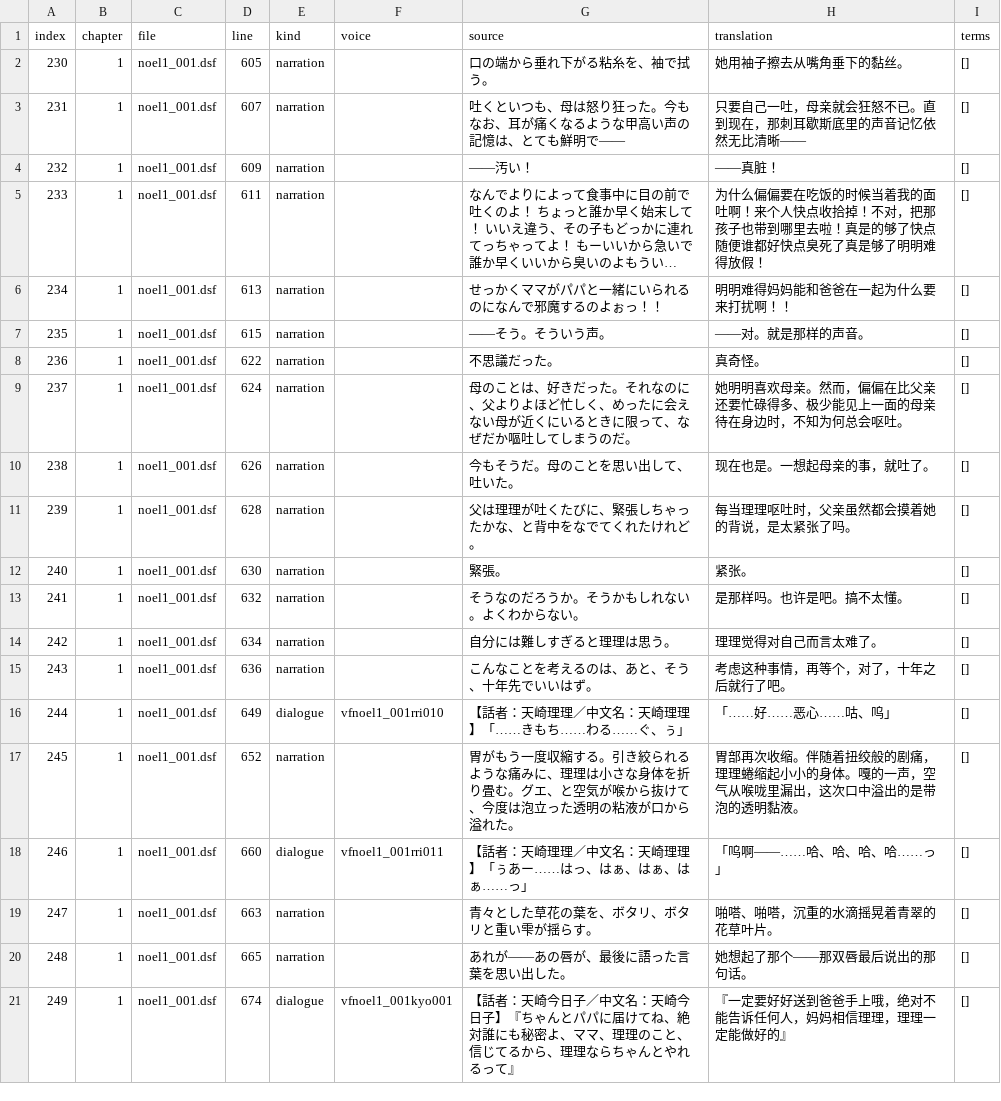
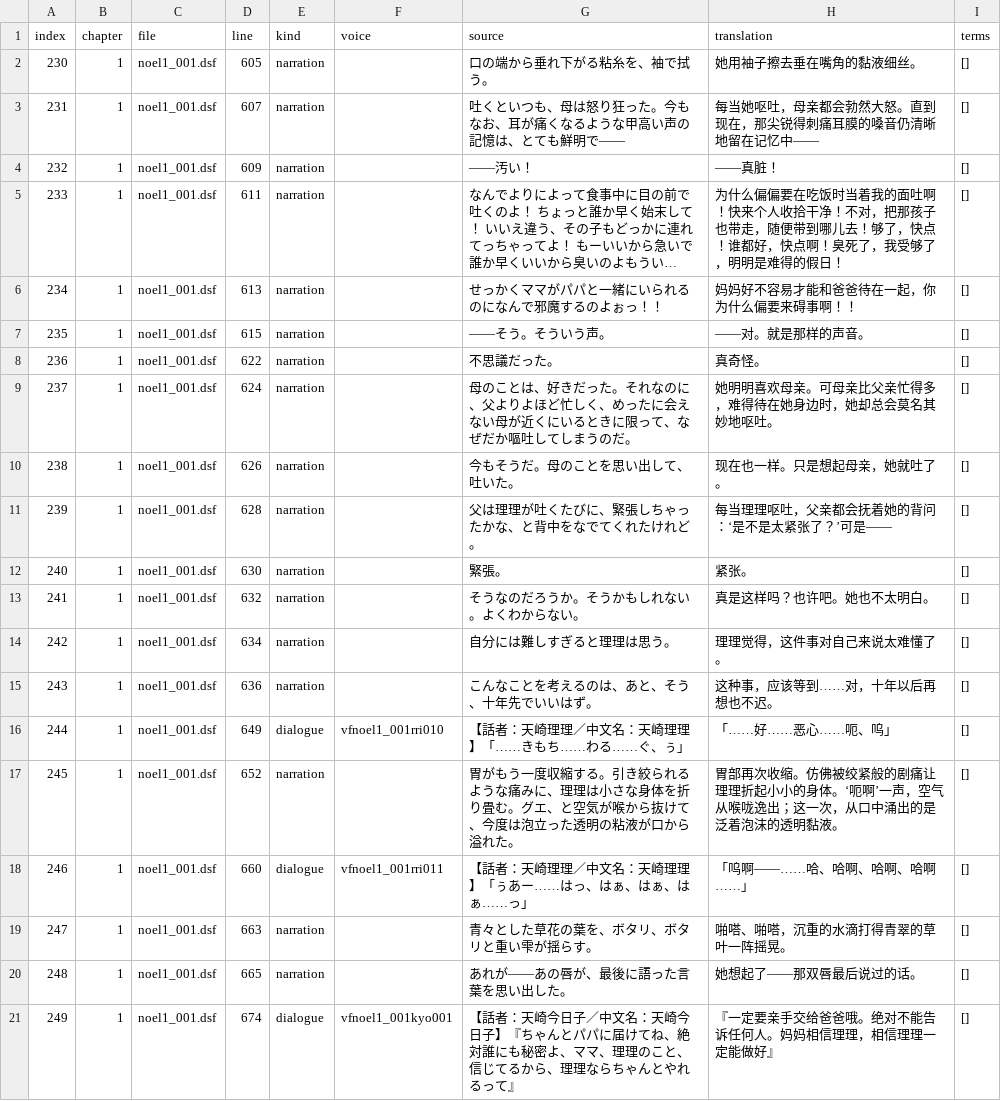
Before and after one commit to AlexbeatsZ/satisfaction-translation, a TSV file: proofreading/current-batch.tsv, drawn as a sheet; long unchanged cells end in …; the diff names each change by its address in the sheet, - before the commit and + after, or states it on an @@ line.

```diff
--- a/proofreading/current-batch.tsv
+++ b/proofreading/current-batch.tsv
-H2 (translation): 她用袖子擦去从嘴角垂下的黏丝。
+H2 (translation): 她用袖子擦去垂在嘴角的黏液细丝。
-H3 (translation): 只要自己一吐，母亲就会狂怒不已。直到现在，那刺耳歇斯底里的声音记忆依然无比清晰——
+H3 (translation): 每当她呕吐，母亲都会勃然大怒。直到现在，那尖锐得刺痛耳膜的嗓音仍清晰地留在记忆中——
-H5 (translation): …要在吃饭的时候当着我的面吐啊！来个人快点收拾掉！不对，把那孩子也带到哪里去啦！真是的够了快点随便谁都好快点臭死了真是够了明明难得放假！
+H5 (translation): …要在吃饭时当着我的面吐啊！快来个人收拾干净！不对，把那孩子也带走，随便带到哪儿去！够了，快点！谁都好，快点啊！臭死了，我受够了，明明是难得的假日！
-H6 (translation): 明明难得妈妈能和爸爸在一起为什么要来打扰啊！！
+H6 (translation): 妈妈好不容易才能和爸爸待在一起，你为什么偏要来碍事啊！！
-H9 (translation): 她明明喜欢母亲。然而，偏偏在比父亲还要忙碌得多、极少能见上一面的母亲待在身边时，不知为何总会呕吐。
+H9 (translation): 她明明喜欢母亲。可母亲比父亲忙得多，难得待在她身边时，她却总会莫名其妙地呕吐。
-H10 (translation): 现在也是。一想起母亲的事，就吐了。
+H10 (translation): 现在也一样。只是想起母亲，她就吐了。
-H11 (translation): 每当理理呕吐时，父亲虽然都会摸着她的背说，是太紧张了吗。
+H11 (translation): 每当理理呕吐，父亲都会抚着她的背问：‘是不是太紧张了？’可是——
-H13 (translation): 是那样吗。也许是吧。搞不太懂。
+H13 (translation): 真是这样吗？也许吧。她也不太明白。
-H14 (translation): 理理觉得对自己而言太难了。
+H14 (translation): 理理觉得，这件事对自己来说太难懂了。
-H15 (translation): 考虑这种事情，再等个，对了，十年之后就行了吧。
+H15 (translation): 这种事，应该等到……对，十年以后再想也不迟。
-H16 (translation): 「……好……恶心……咕、呜」
+H16 (translation): 「……好……恶心……呃、呜」
-H17 (translation): …次收缩。伴随着扭绞般的剧痛，理理蜷缩起小小的身体。嘎的一声，空气从喉咙里漏出，这次口中溢出的是带泡的透明黏…
+H17 (translation): …次收缩。仿佛被绞紧般的剧痛让理理折起小小的身体。‘呃啊’一声，空气从喉咙逸出；这一次，从口中涌出的是泛着泡沫的透明黏…
-H18 (translation): 「呜啊——……哈、哈、哈、哈……っ」
+H18 (translation): 「呜啊——……哈、哈啊、哈啊、哈啊……」
-H19 (translation): 啪嗒、啪嗒，沉重的水滴摇晃着青翠的花草叶片。
+H19 (translation): 啪嗒、啪嗒，沉重的水滴打得青翠的草叶一阵摇晃。
-H20 (translation): 她想起了那个——那双唇最后说出的那句话。
+H20 (translation): 她想起了——那双唇最后说过的话。
-H21 (translation): 『一定要好好送到爸爸手上哦，绝对不能告诉任何人，妈妈相信理理，理理一定能做好的』
+H21 (translation): 『一定要亲手交给爸爸哦。绝对不能告诉任何人。妈妈相信理理，相信理理一定能做好』
```
Also changed, not shown: 7 other files.
